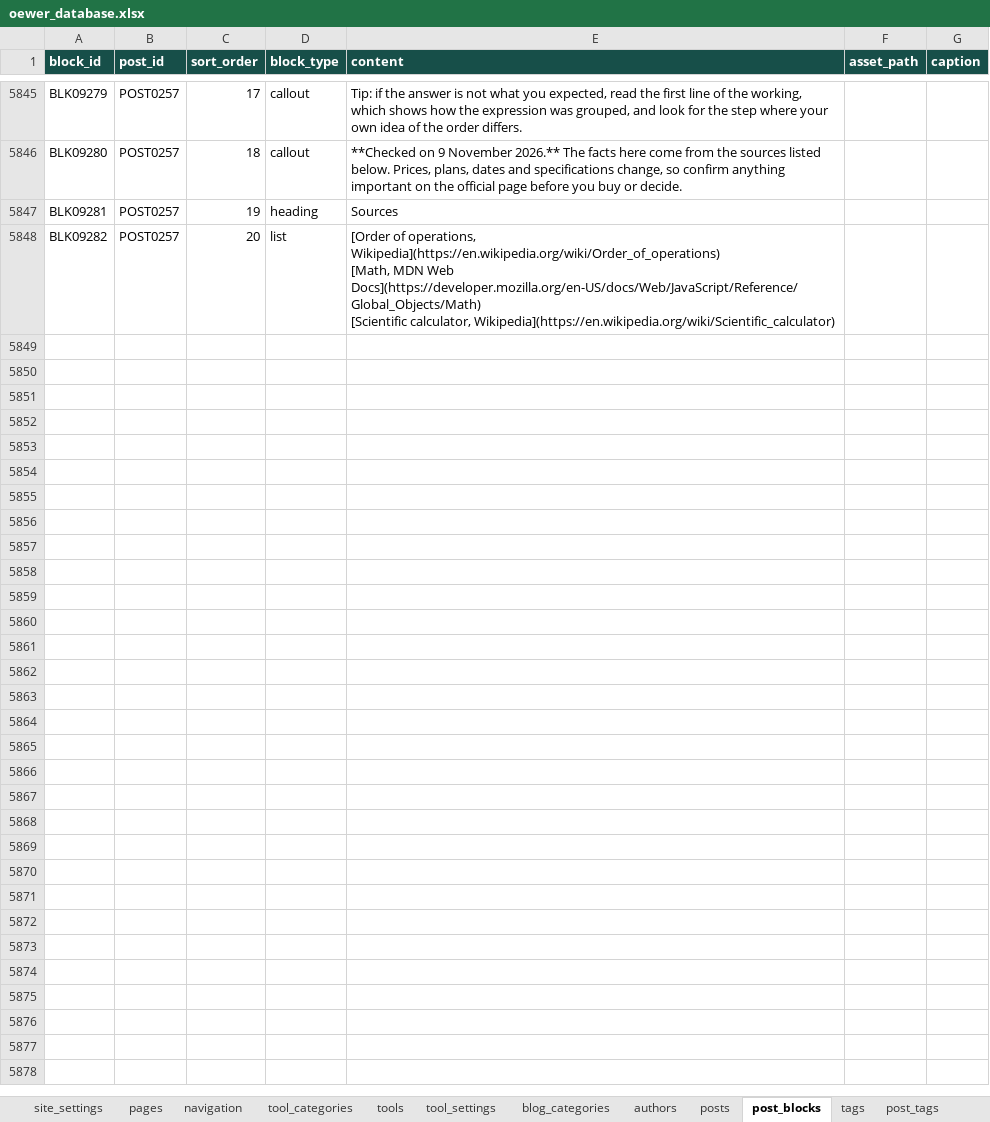
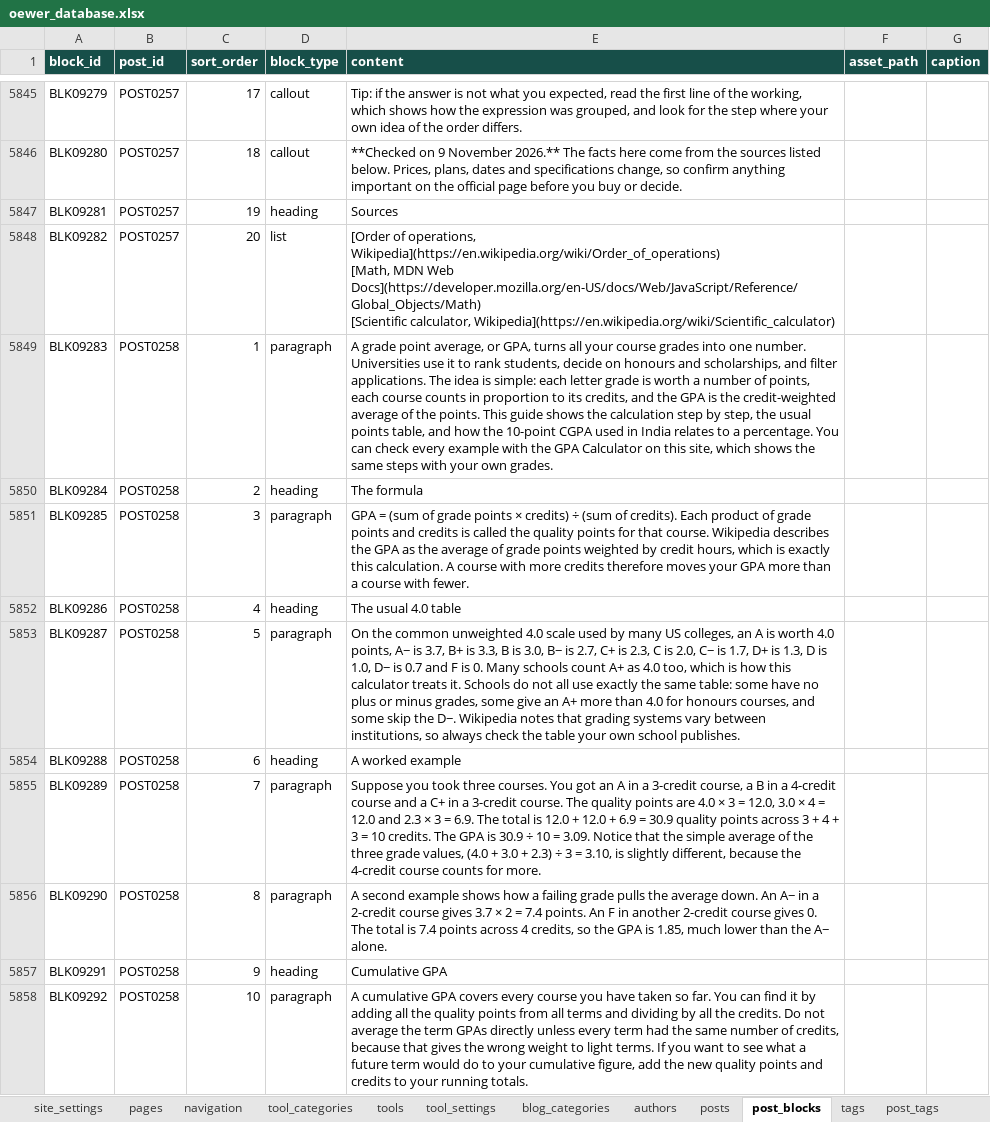
Before and after one commit to oewersolutions/oewer-tools, an Excel workbook: data/oewer_database.xlsx, sheet post_blocks, drawn as a sheet; only a part is shown, gaps mark what is left out; values as stored, in another font and other column widths than the file's, no borders; the diff covers the shown part only; the diff names each change by its address in the sheet, - before the commit and + after, or states it on an @@ line.

```diff
--- a/data/oewer_database.xlsx (sheet post_blocks)
+++ b/data/oewer_database.xlsx (sheet post_blocks)
+row 5849: BLK09283 | POST0258 | 1 | paragraph | A grade point average, or GPA, turns all your course grades into one number. Universities use it to rank students, decide on honours and scholarships, and filter applications. The idea is simple: each letter grade is worth a number of points, each course counts in proportion to its credits, and the GPA is the credit-weighted average of the points. This guide shows the calculation step by step, the usual points table, and how the 10-point CGPA used in India relates to a percentage. You can check every example with the GPA Calculator on this site, which shows the same steps with your own grades.
+row 5850: BLK09284 | POST0258 | 2 | heading | The formula
+row 5851: BLK09285 | POST0258 | 3 | paragraph | GPA = (sum of grade points × credits) ÷ (sum of credits). Each product of grade points and credits is called the quality points for that course. Wikipedia describes the GPA as the average of grade points weighted by credit hours, which is exactly this calculation. A course with more credits therefore moves your GPA more than a course with fewer.
+row 5852: BLK09286 | POST0258 | 4 | heading | The usual 4.0 table
+row 5853: BLK09287 | POST0258 | 5 | paragraph | On the common unweighted 4.0 scale used by many US colleges, an A is worth 4.0 points, A− is 3.7, B+ is 3.3, B is 3.0, B− is 2.7, C+ is 2.3, C is 2.0, C− is 1.7, D+ is 1.3, D is 1.0, D− is 0.7 and F is 0. Many schools count A+ as 4.0 too, which is how this calculator treats it. Schools do not all use exactly the same table: some have no plus or minus grades, some give an A+ more than 4.0 for honours courses, and some skip the D−. Wikipedia notes that grading systems vary between institutions, so always check the table your own school publishes.
+row 5854: BLK09288 | POST0258 | 6 | heading | A worked example
+row 5855: BLK09289 | POST0258 | 7 | paragraph | Suppose you took three courses. You got an A in a 3-credit course, a B in a 4-credit course and a C+ in a 3-credit course. The quality points are 4.0 × 3 = 12.0, 3.0 × 4 = 12.0 and 2.3 × 3 = 6.9. The total is 12.0 + 12.0 + 6.9 = 30.9 quality points across 3 + 4 + 3 = 10 credits. The GPA is 30.9 ÷ 10 = 3.09. Notice that the simple average of the three grade values, (4.0 + 3.0 + 2.3) ÷ 3 = 3.10, is slightly different, because the 4-credit course counts for more.
+row 5856: BLK09290 | POST0258 | 8 | paragraph | A second example shows how a failing grade pulls the average down. An A− in a 2-credit course gives 3.7 × 2 = 7.4 points. An F in another 2-credit course gives 0. The total is 7.4 points across 4 credits, so the GPA is 1.85, much lower than the A− alone.
+row 5857: BLK09291 | POST0258 | 9 | heading | Cumulative GPA
+row 5858: BLK09292 | POST0258 | 10 | paragraph | A cumulative GPA covers every course you have taken so far. You can find it by adding all the quality points from all terms and dividing by all the credits. Do not average the term GPAs directly unless every term had the same number of credits, because that gives the wrong weight to light terms. If you want to see what a future term would do to your cumulative figure, add the new quality points and credits to your running totals.
```
Also changed, not shown: 64 added rows elsewhere in this sheet, sheet tool_settings, sheet tools, sheet posts, sheet post_tags, sheet tags, 15 other files.
